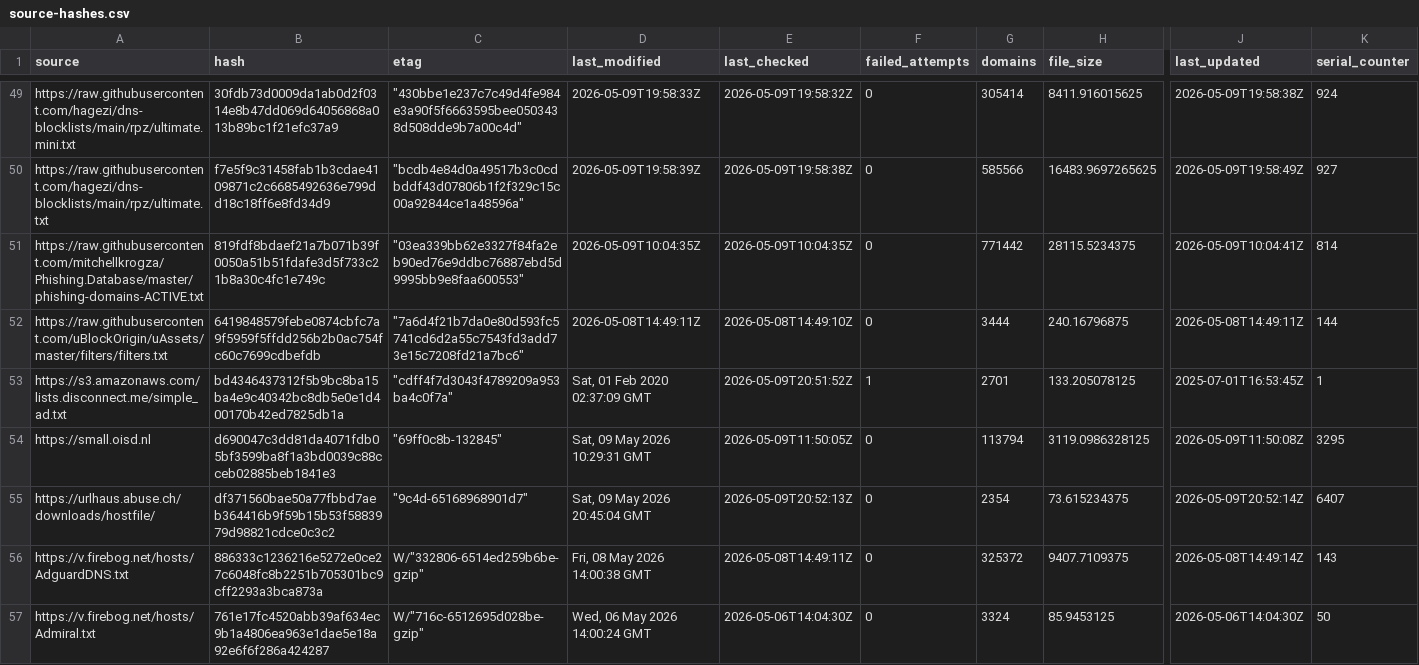
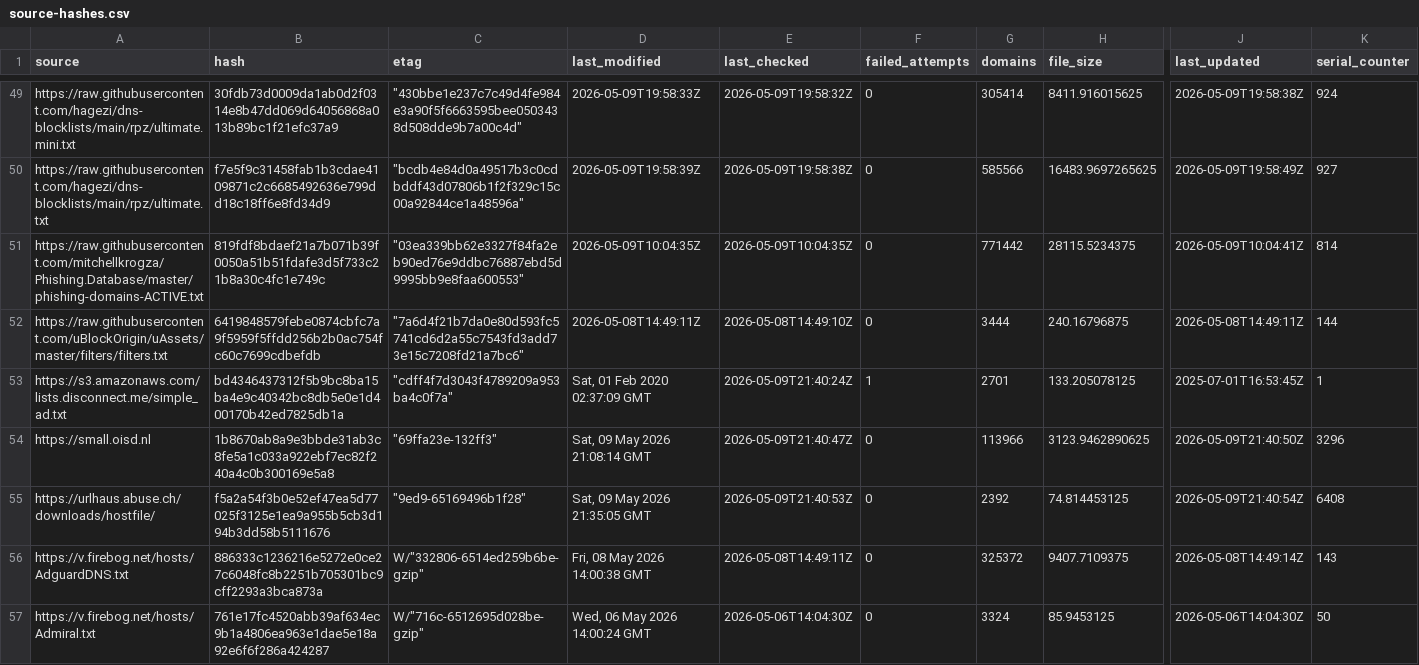
Before and after one commit to siosios/RPZ-Blocklists, a CSV file: tools/source-hashes.csv, drawn as a sheet; only a part is shown, gaps mark what is left out; the diff covers the shown part only; the diff names each change by its address in the sheet, - before the commit and + after, or states it on an @@ line.

```diff
--- a/tools/source-hashes.csv
+++ b/tools/source-hashes.csv
-E53 (last_checked): 2026-05-09T20:51:52Z
+E53 (last_checked): 2026-05-09T21:40:24Z
-B54 (hash): d690047c3dd81da4071fdb05bf3599ba8f1a3bd0039c88cceb02885beb1841e3
+B54 (hash): 1b8670ab8a9e3bbde31ab3c8fe5a1c033a922ebf7ec82f240a4c0b300169e5a8
-C54 (etag): "69ff0c8b-132845"
+C54 (etag): "69ffa23e-132ff3"
-D54 (last_modified): Sat, 09 May 2026 10:29:31 GMT
+D54 (last_modified): Sat, 09 May 2026 21:08:14 GMT
-E54 (last_checked): 2026-05-09T11:50:05Z
+E54 (last_checked): 2026-05-09T21:40:47Z
-G54 (domains): 113794
+G54 (domains): 113966
-H54 (file_size): 3119.0986328125
+H54 (file_size): 3123.9462890625
-J54 (last_updated): 2026-05-09T11:50:08Z
+J54 (last_updated): 2026-05-09T21:40:50Z
-K54 (serial_counter): 3295
+K54 (serial_counter): 3296
-B55 (hash): df371560bae50a77fbbd7aeb364416b9f59b15b53f5883979d98821cdce0c3c2
+B55 (hash): f5a2a54f3b0e52ef47ea5d77025f3125e1ea9a955b5cb3d194b3dd58b5111676
-C55 (etag): "9c4d-65168968901d7"
+C55 (etag): "9ed9-65169496b1f28"
-D55 (last_modified): Sat, 09 May 2026 20:45:04 GMT
+D55 (last_modified): Sat, 09 May 2026 21:35:05 GMT
-E55 (last_checked): 2026-05-09T20:52:13Z
+E55 (last_checked): 2026-05-09T21:40:53Z
-G55 (domains): 2354
+G55 (domains): 2392
-H55 (file_size): 73.615234375
+H55 (file_size): 74.814453125
-J55 (last_updated): 2026-05-09T20:52:14Z
+J55 (last_updated): 2026-05-09T21:40:54Z
-K55 (serial_counter): 6407
+K55 (serial_counter): 6408
```
Also changed, not shown: 24 edited cells elsewhere in this file, 6 other files.
